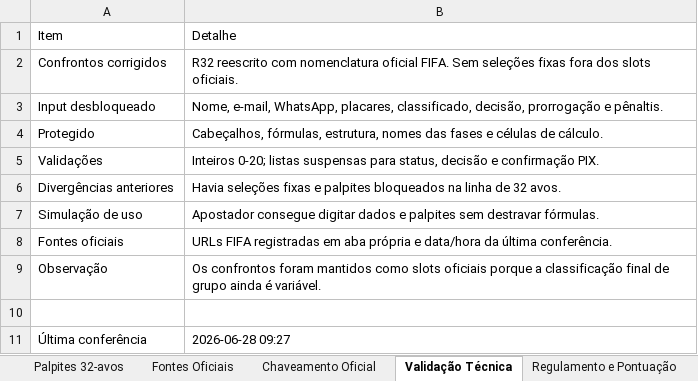
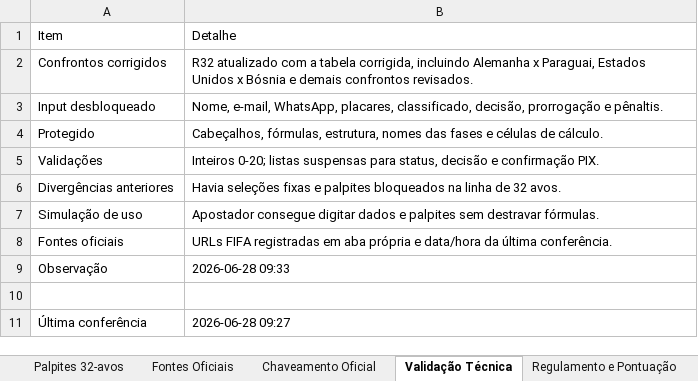
Before and after one commit to leandroclf/bolaocopa, an Excel workbook: public/bolao_copa2026_final_envio.xlsx, sheet Validação Técnica, drawn as a sheet; values as stored, in another font and other column widths than the file's, no borders; the diff names each change by its address in the sheet, - before the commit and + after, or states it on an @@ line.

Commit message:
Atualiza confrontos oficiais da fase de 32 avos

```diff
--- a/public/bolao_copa2026_final_envio.xlsx (sheet Validação Técnica)
+++ b/public/bolao_copa2026_final_envio.xlsx (sheet Validação Técnica)
-B2: R32 reescrito com nomenclatura oficial FIFA. Sem seleções fixas fora dos slots oficiais.
+B2: R32 atualizado com a tabela corrigida, incluindo Alemanha x Paraguai, Estados Unidos x Bósnia e demais confrontos revisados.
-B9: Os confrontos foram mantidos como slots oficiais porque a classificação final de grupo ainda é variável.
+B9: 2026-06-28 09:33
```
Also changed, not shown: sheet Chaveamento Oficial, sheet Palpites 32-avos, 1 other file.
